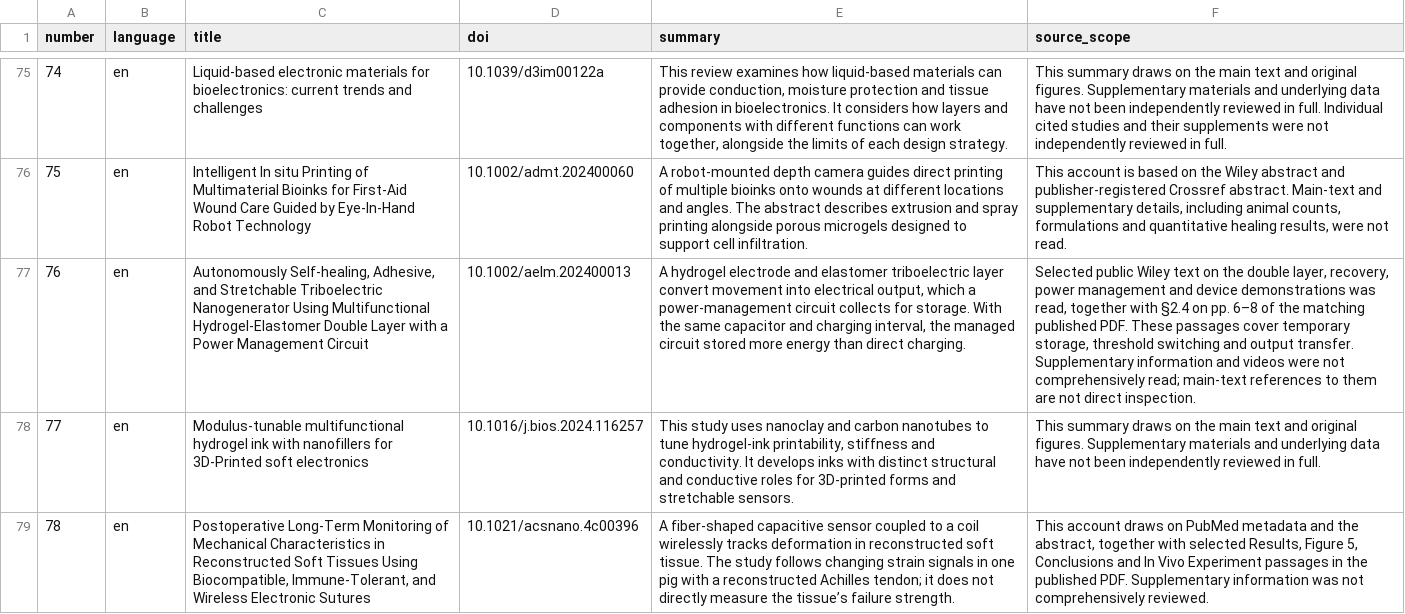
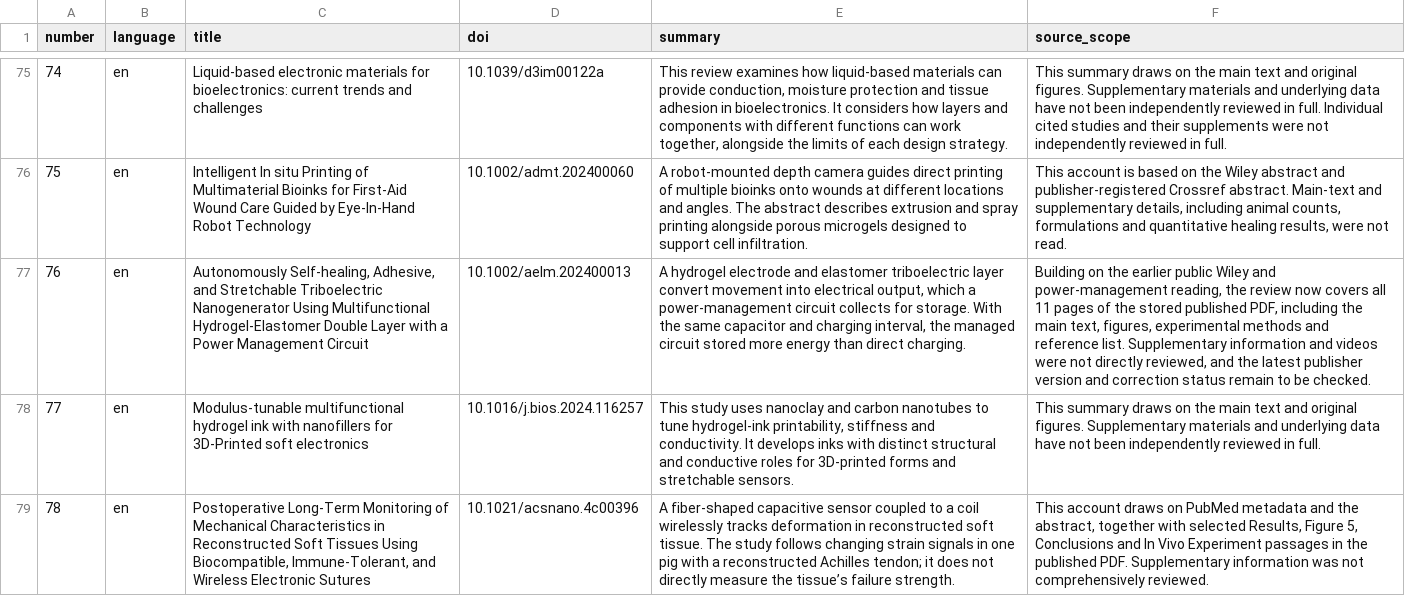
Before and after one commit to jungmokseo/bliss-lab-website, a CSV file: resources/data/publications.csv, drawn as a sheet; only a part is shown, gaps mark what is left out; the diff covers the shown part only; the diff names each change by its address in the sheet, - before the commit and + after, or states it on an @@ line.

Commit message:
Update seven bilingual paper summaries from verified reading
Clarify the scientific and reading scope of papers 16, 28, 36, 42, 44, 76 and 84; correct the corresponding-author marker for paper 42 and Silvia Antona's name in paper 44. Keep related reader cards and public downloads consistent.

Preserve all current public browsing grades, figure assets and rights statements, unrelated pages, news and patents. Full article-and-current-SI completion remains 7 of 101.

Validated 221 public HTML pages and all 666 repository blobs; only 23 approved content and modification-date files change.

```diff
--- a/resources/data/publications.csv
+++ b/resources/data/publications.csv
-F77 (source_scope): Selected public Wiley text on the double layer, recovery, power management and device demonstrations was read, together with §2.4 on pp. 6–8 of the matching published PDF. These passages cover temporary storage, threshold switching and output transfer. Supplementary information and videos were not comprehensively read; main-text references to them are not direct inspection.
+F77 (source_scope): Building on the earlier public Wiley and power-management reading, the review now covers all 11 pages of the stored published PDF, including the main text, figures, experimental methods and reference list. Supplementary information and videos were not directly reviewed, and the latest publisher version and correction status remain to be checked.
```
Also changed, not shown: 13 edited cells elsewhere in this file, 22 other files.
